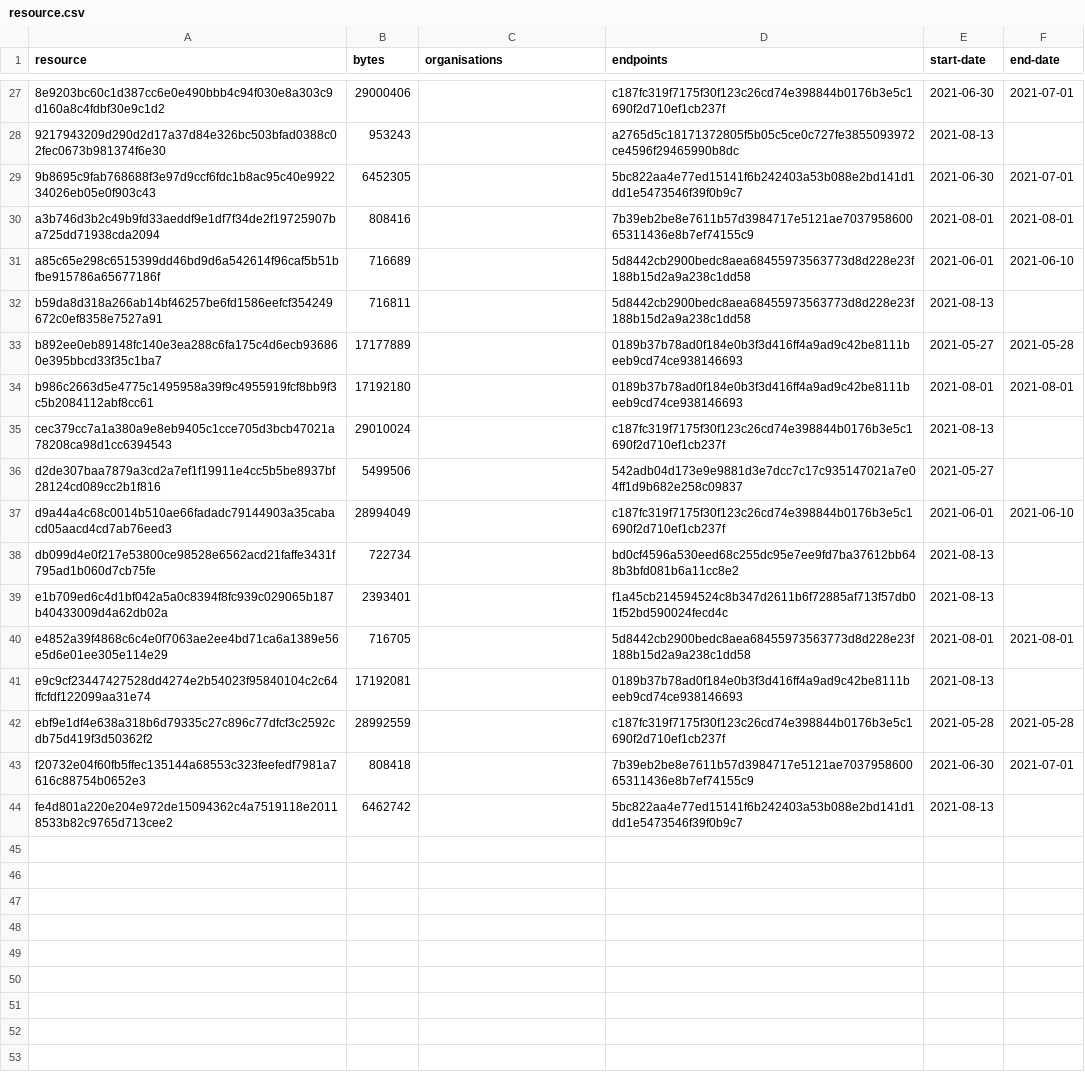
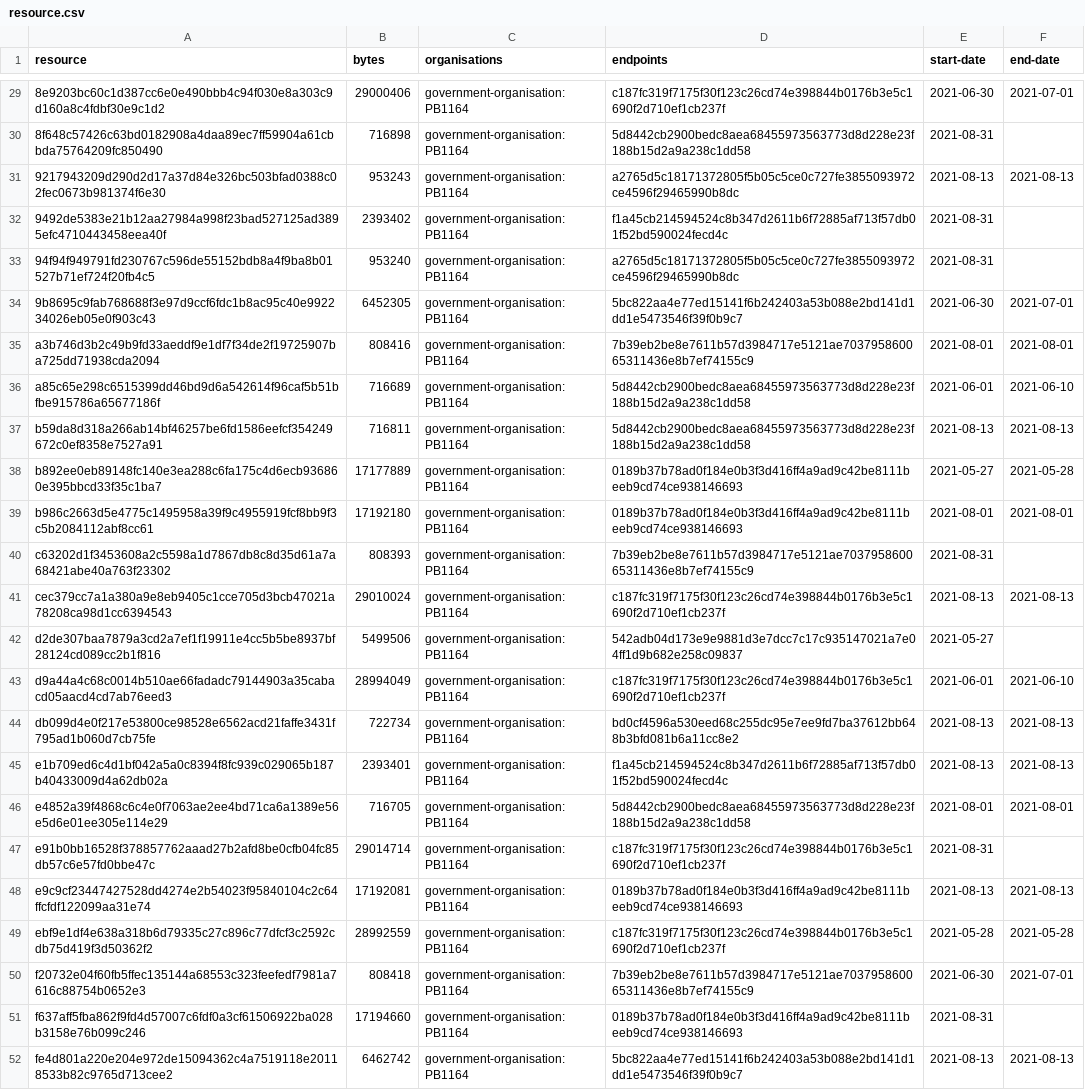
Before and after one commit to digital-land/historic-england-collection, a CSV file: collection/resource.csv, drawn as a sheet; only a part is shown, gaps mark what is left out; addresses are those after the commit; the diff covers the shown part only; the diff names each change by its address in the sheet, - before the commit and + after, or states it on an @@ line.

```diff
--- a/collection/resource.csv
+++ b/collection/resource.csv
-C29 (organisations): (empty)
+C29 (organisations): government-organisation:PB1164
+row 30: 8f648c57426c63bd0182908a4daa89ec7ff59904a61cbbda75764209fc850490 | 716898 | government-organisation:PB1164 | 5d8442cb2900bedc8aea68455973563773d8d228e23f188b15d2a9a238c1dd58 | 2021-08-31
-C31 (organisations): (empty)
+C31 (organisations): government-organisation:PB1164
-F31 (end-date): (empty)
+F31 (end-date): 2021-08-13
+row 32: 9492de5383e21b12aa27984a998f23bad527125ad3895efc4710443458eea40f | 2393402 | government-organisation:PB1164 | f1a45cb214594524c8b347d2611b6f72885af713f57db01f52bd590024fecd4c | 2021-08-31
+row 33: 94f94f949791fd230767c596de55152bdb8a4f9ba8b01527b71ef724f20fb4c5 | 953240 | government-organisation:PB1164 | a2765d5c18171372805f5b05c5ce0c727fe3855093972ce4596f29465990b8dc | 2021-08-31
-C34:C39 (organisations): (empty)
+C34:C39 (organisations): government-organisation:PB1164
-F37 (end-date): (empty)
+F37 (end-date): 2021-08-13
+row 40: c63202d1f3453608a2c5598a1d7867db8c8d35d61a7a68421abe40a763f23302 | 808393 | government-organisation:PB1164 | 7b39eb2be8e7611b57d3984717e5121ae703795860065311436e8b7ef74155c9 | 2021-08-31
-C41:C46 (organisations): (empty)
+C41:C46 (organisations): government-organisation:PB1164
-F41 (end-date): (empty)
+F41 (end-date): 2021-08-13
-F44:F45 (end-date): (empty)
+F44:F45 (end-date): 2021-08-13
+row 47: e91b0bb16528f378857762aaad27b2afd8be0cfb04fc85db57c6e57fd0bbe47c | 29014714 | government-organisation:PB1164 | c187fc319f7175f30f123c26cd74e398844b0176b3e5c1690f2d710ef1cb237f | 2021-08-31
-C48:C50 (organisations): (empty)
+C48:C50 (organisations): government-organisation:PB1164
-F48 (end-date): (empty)
+F48 (end-date): 2021-08-13
+row 51: f637aff5fba862f9fd4d57007c6fdf0a3cf61506922ba028b3158e76b099c246 | 17194660 | government-organisation:PB1164 | 0189b37b78ad0f184e0b3f3d416ff4a9ad9c42be8111beeb9cd74ce938146693 | 2021-08-31
-C52 (organisations): (empty)
+C52 (organisations): government-organisation:PB1164
-F52 (end-date): (empty)
+F52 (end-date): 2021-08-13
```
Also changed, not shown: 2 added rows and 26 edited cells elsewhere in this file, collection/log.csv, 1 other file.
